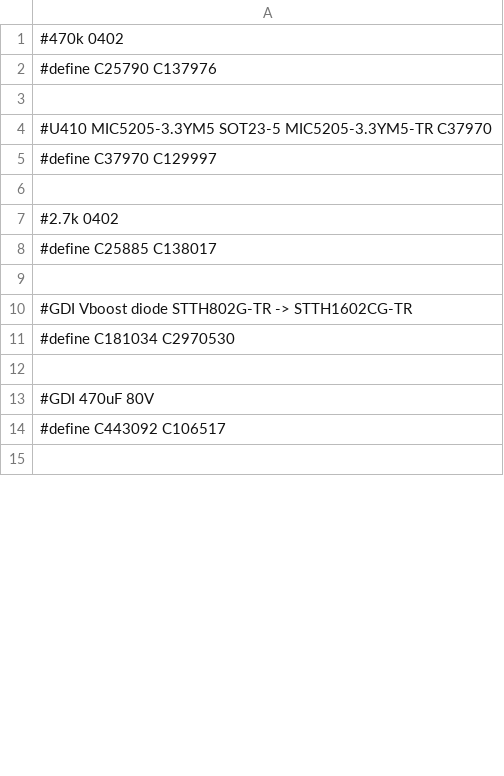
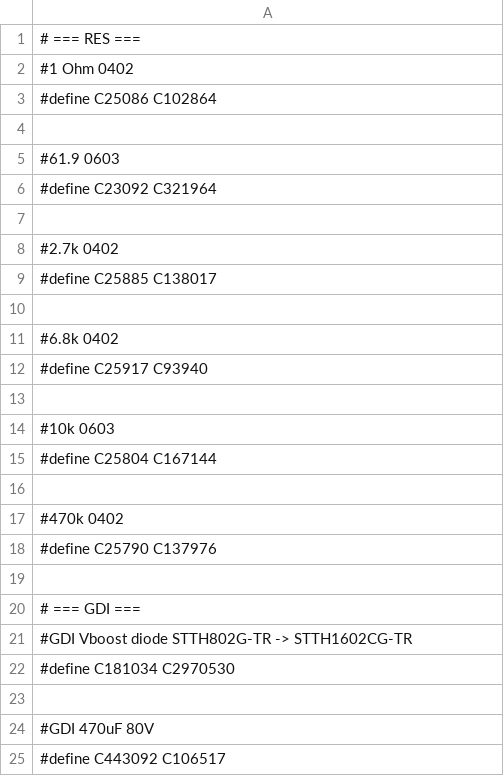
Before and after one commit to andreika-git/hellen-one, a CSV file: global-replace.csv, drawn as a sheet; only a part is shown; the shorter side is filled out with more unchanged rows; the diff covers the shown part only.

Commit message:
Upd replace

```diff
--- a/global-replace.csv
+++ b/global-replace.csv
@@ -1,6 +1,7 @@
-#470k 0402
-#define C25790 C137976
+# === RES ===
+#1 Ohm 0402
+#define C25086 C102864
 
-#U410 MIC5205-3.3YM5 SOT23-5 MIC5205-3.3YM5-TR C37970
-#define C37970 C129997
+#61.9 0603
+#define C23092 C321964
 
@@ -9,2 +10,12 @@
 
+#6.8k 0402
+#define C25917 C93940
+
+#10k 0603
+#define C25804 C167144
+
+#470k 0402
+#define C25790 C137976
+
+# === GDI ===
 #GDI Vboost diode STTH802G-TR -> STTH1602CG-TR
```
Also changed, not shown: 3 added rows, 2 removed rows and 3 edited cells elsewhere in this file, 2 other files.
